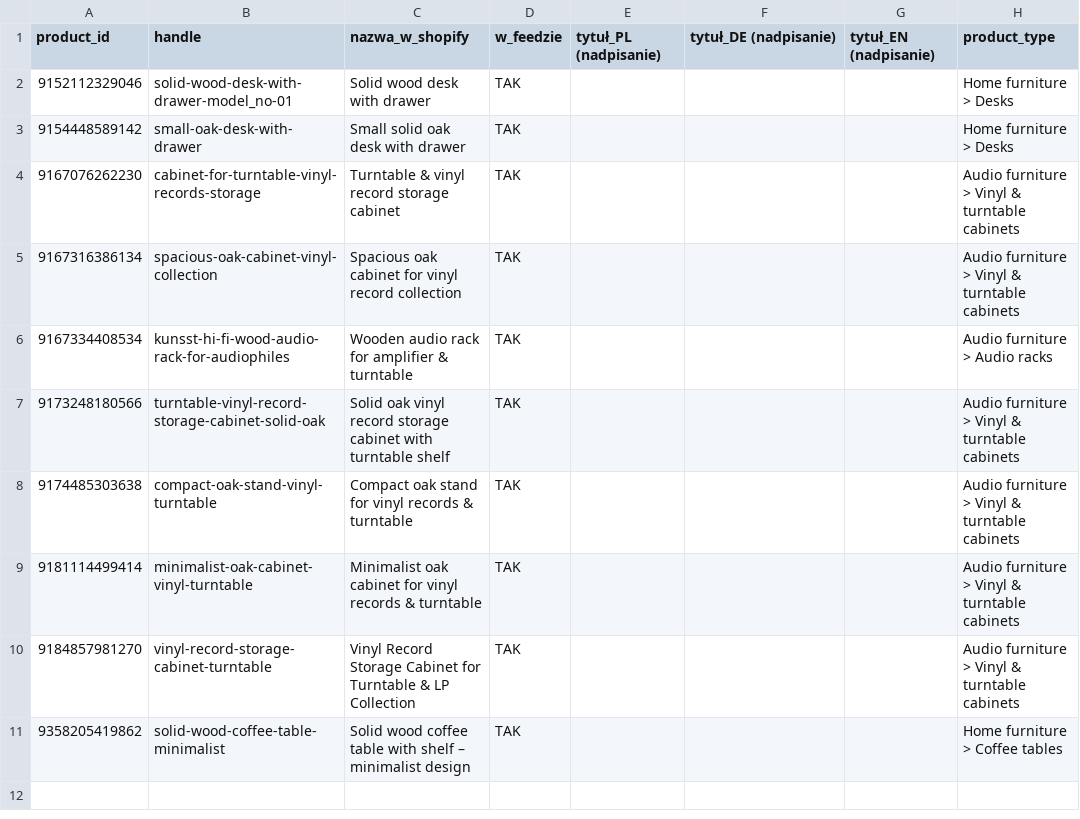
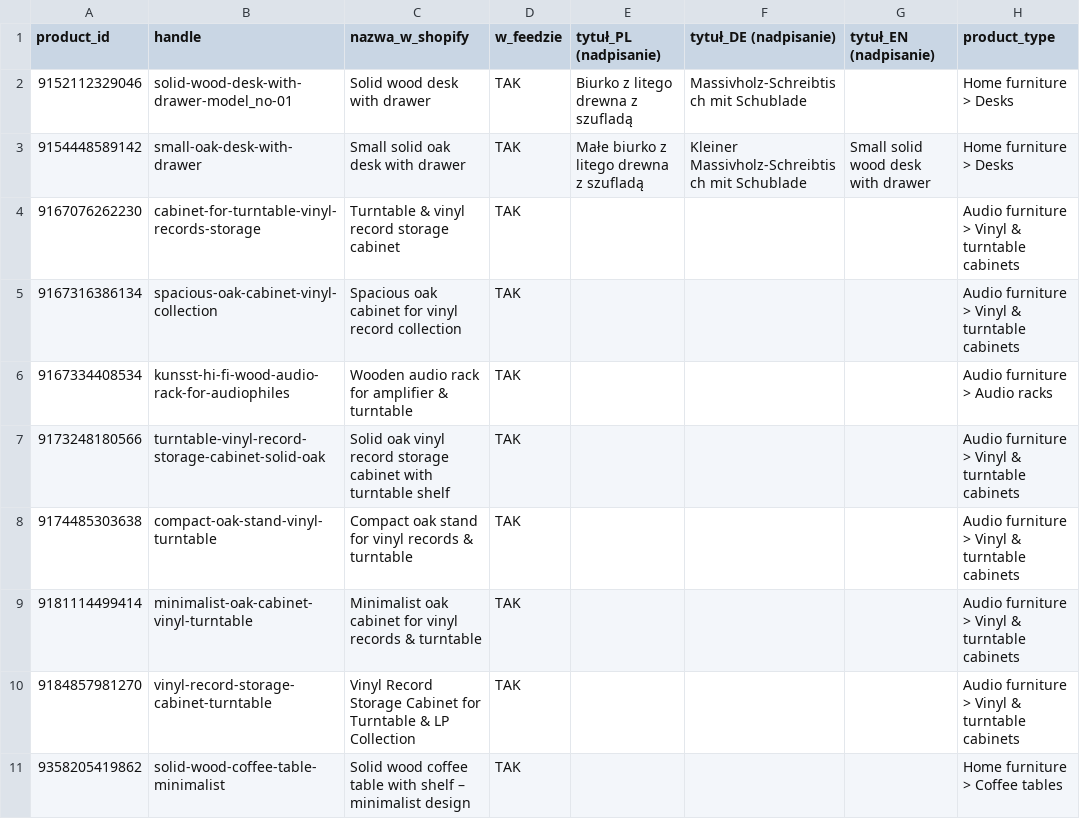
Before and after one commit to Kjubas2/kunsst-product-feeds, a CSV file: ustawienia/produkty.csv, drawn as a sheet; only a part is shown; the diff names each change by its address in the sheet, - before the commit and + after, or states it on an @@ line.

```diff
--- a/ustawienia/produkty.csv
+++ b/ustawienia/produkty.csv
-E2 (tytuł_PL (nadpisanie)): (empty)
+E2 (tytuł_PL (nadpisanie)): Biurko z litego drewna z szufladą
-F2 (tytuł_DE (nadpisanie)): (empty)
+F2 (tytuł_DE (nadpisanie)): Massivholz-Schreibtisch mit Schublade
-E3 (tytuł_PL (nadpisanie)): (empty)
+E3 (tytuł_PL (nadpisanie)): Małe biurko z litego drewna z szufladą
-F3 (tytuł_DE (nadpisanie)): (empty)
+F3 (tytuł_DE (nadpisanie)): Kleiner Massivholz-Schreibtisch mit Schublade
-G3 (tytuł_EN (nadpisanie)): (empty)
+G3 (tytuł_EN (nadpisanie)): Small solid wood desk with drawer
```
Also changed, not shown: ustawienia/slownik.csv, 3 other files.
